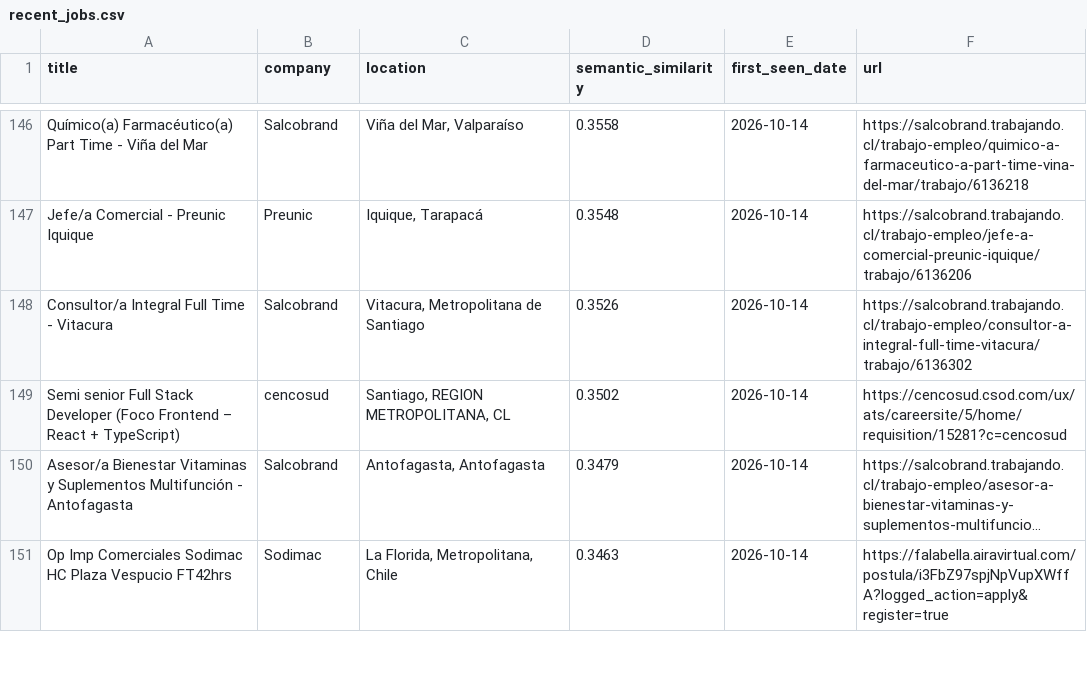
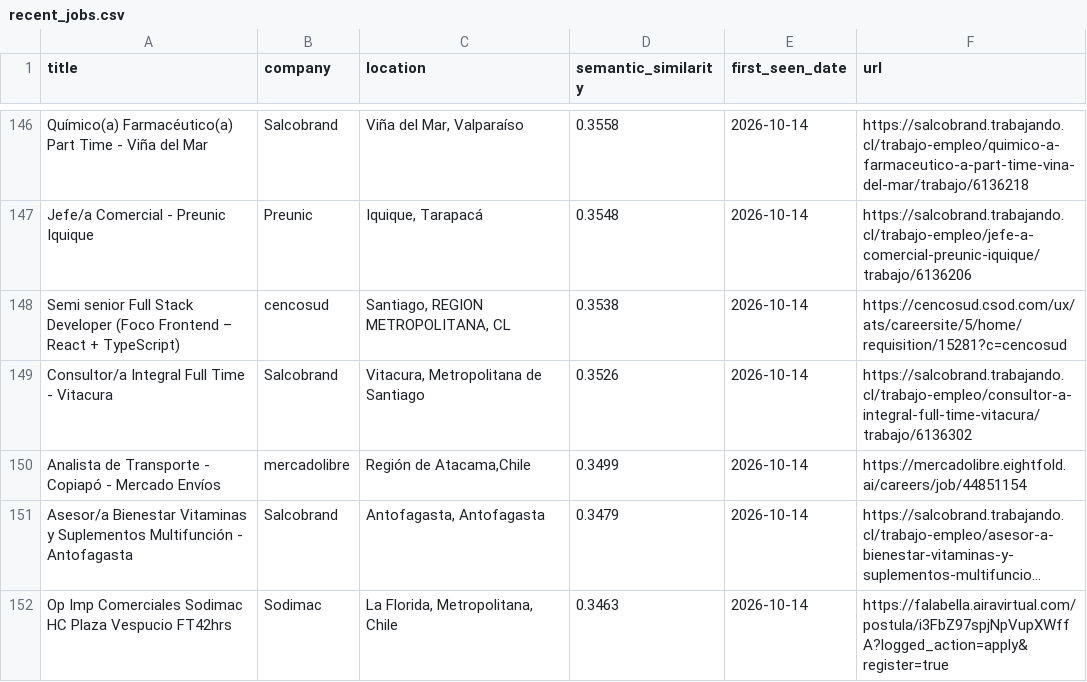
Before and after one commit to BarbaraPFloresRios/JobTrackerChile, a CSV file: data/recent_jobs.csv, drawn as a sheet; only a part is shown, gaps mark what is left out; long unchanged cells end in …; removed rows and columns are numbered as before the commit, all else as after; the diff covers the shown part only; the diff names each change by its address in the sheet, - before the commit and + after, or states it on an @@ line.

```diff
--- a/data/recent_jobs.csv
+++ b/data/recent_jobs.csv
+row 148: Semi senior Full Stack Developer (Foco Frontend – React + TypeScript) | cencosud | Santiago, REGION METROPOLITANA, CL | 0.3538 | 2026-10-14 | https://cencosud.csod.com/ux/ats/careersite/5/home/requisition/15281?c=cencosud
-row 149: Semi senior Full Stack Developer (Foco Frontend – React + TypeScript) | cencosud | Santiago, REGION METROPOLITANA, CL | 0.3502 | 2026-10-14 | https://cencosud.csod.com/ux/ats/careersite/5/home/requisition/15281?c=cencosud
+row 150: Analista de Transporte - Copiapó - Mercado Envíos | mercadolibre | Región de Atacama,Chile | 0.3499 | 2026-10-14 | https://mercadolibre.eightfold.ai/careers/job/44851154
```
Also changed, not shown: 2 added rows, 7 removed rows and 8 edited cells elsewhere in this file, data/raw/amazon_jobs.csv, data/raw/ccu_jobs.csv, 19 other files.
